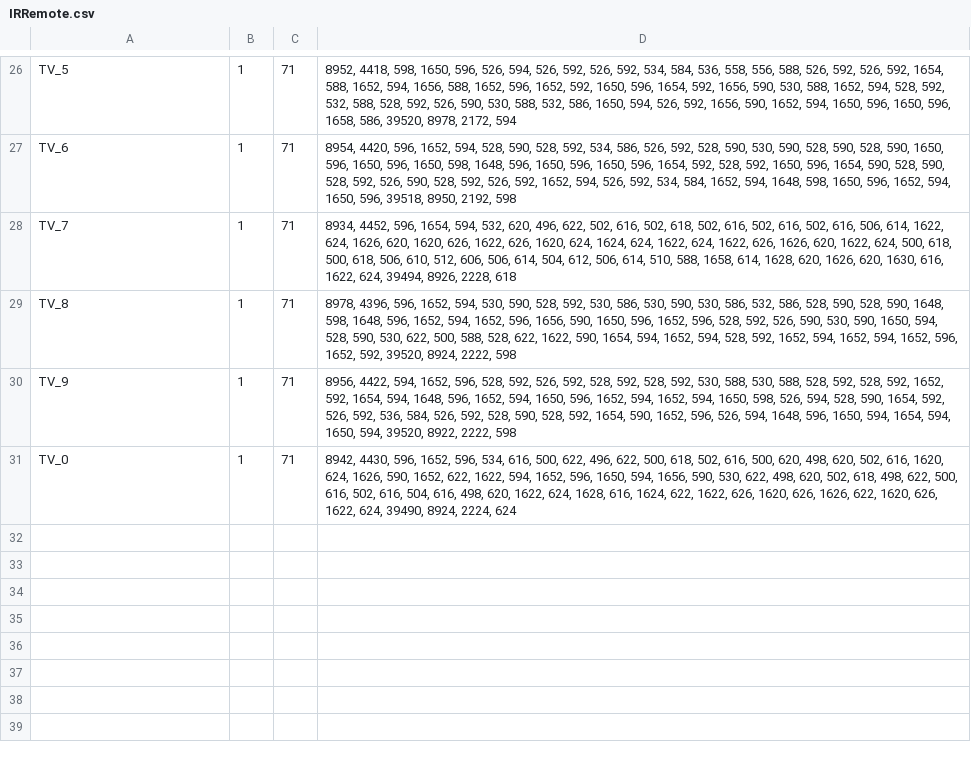
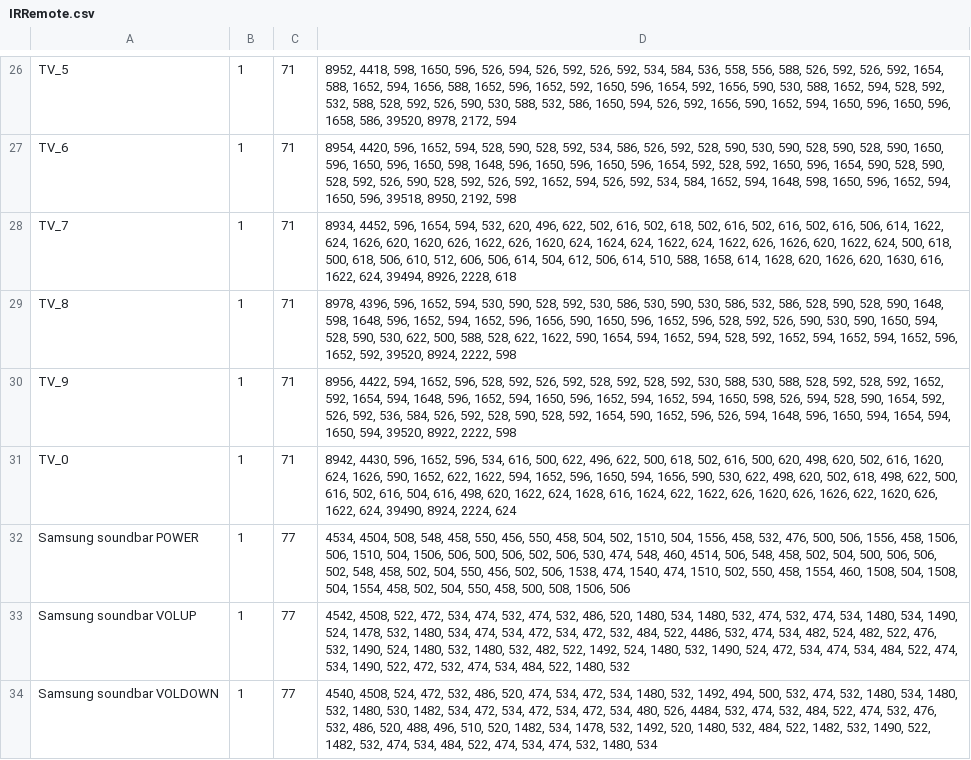
Before and after one commit to gbergesicard/IRRemote, a CSV file: IRRemote.csv, drawn as a sheet; only a part is shown, gaps mark what is left out.

Commit message:
samsung sound bar

```diff
--- a/IRRemote.csv
+++ b/IRRemote.csv
@@ -31 +31,4 @@ TV_9;1;71;8956, 4422, 594, 1652, 596, 528, 592, 526, 592, 528, 592, 528, 592, 53
 TV_0;1;71;8942, 4430, 596, 1652, 596, 534, 616, 500, 622, 496, 622, 500, 618, 502, 616, 500, 620, 498, 620, 502, 616, 1620, 624, 1626, 590, 1652, 622, 1622, 594, 1652, 596, 1650, 594, 1656, 590, 530, 622, 498, 620, 502, 618, 498, 622, 500, 616, 502, 616, 504, 616, 498, 620, 1622, 624, 1628, 616, 1624, 622, 1622, 626, 1620, 626, 1626, 622, 1620, 626, 1622, 624, 39490, 8924, 2224, 624
+Samsung soundbar POWER;1;77;4534, 4504,  508, 548,  458, 550,  456, 550,  458, 504,  502, 1510,  504, 1556,  458, 532,  476, 500,  506, 1556,  458, 1506,  506, 1510,  504, 1506,  506, 500,  506, 502,  506, 530,  474, 548,  460, 4514,  506, 548,  458, 502,  504, 500,  506, 506,  502, 548,  458, 502,  504, 550,  456, 502,  506, 1538,  474, 1540,  474, 1510,  502, 550,  458, 1554,  460, 1508,  504, 1508,  504, 1554,  458, 502,  504, 550,  458, 500,  508, 1506,  506
+Samsung soundbar VOLUP;1;77;4542, 4508,  522, 472,  534, 474,  532, 474,  532, 486,  520, 1480,  534, 1480,  532, 474,  532, 474,  534, 1480,  534, 1490,  524, 1478,  532, 1480,  534, 474,  534, 472,  534, 472,  532, 484,  522, 4486,  532, 474,  534, 482,  524, 482,  522, 476,  532, 1490,  524, 1480,  532, 1480,  532, 482,  522, 1492,  524, 1480,  532, 1490,  524, 472,  534, 474,  534, 484,  522, 474,  534, 1490,  522, 472,  532, 474,  534, 484,  522, 1480,  532
+Samsung soundbar VOLDOWN;1;77;4540, 4508,  524, 472,  532, 486,  520, 474,  534, 472,  534, 1480,  532, 1492,  494, 500,  532, 474,  532, 1480,  534, 1480,  532, 1480,  530, 1482,  534, 472,  534, 472,  534, 472,  534, 480,  526, 4484,  532, 474,  532, 484,  522, 474,  532, 476,  532, 486,  520, 488,  496, 510,  520, 1482,  534, 1478,  532, 1492,  520, 1480,  532, 484,  522, 1482,  532, 1490,  522, 1482,  532, 474,  534, 484,  522, 474,  534, 474,  532, 1480,  534
```
